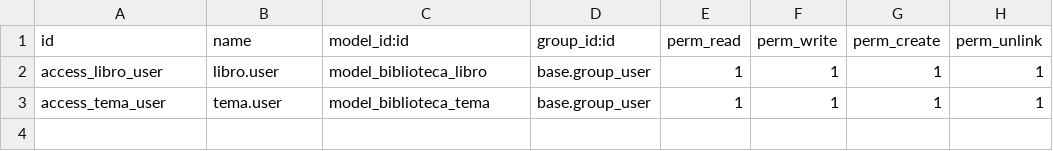
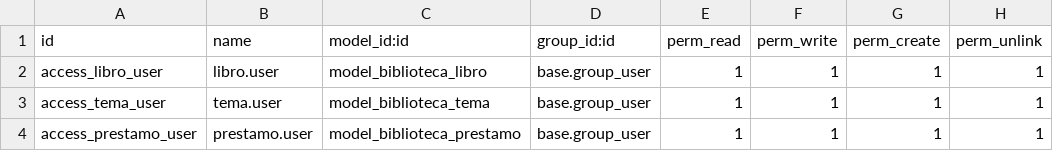
Before and after one commit to alfonso46sanchez-droid/odoo-19.0.post20261008, a CSV file: custom_addons/mi_biblioteca/security/ir.model.access.csv, drawn as a sheet.

Commit message:
Biblioteca: préstamos (Many2one y One2many)

```diff
--- a/custom_addons/mi_biblioteca/security/ir.model.access.csv
+++ b/custom_addons/mi_biblioteca/security/ir.model.access.csv
@@ -3 +3,2 @@ access_libro_user,libro.user,model_biblioteca_libro,base.group_user,1,1,1,1
 access_tema_user,tema.user,model_biblioteca_tema,base.group_user,1,1,1,1
+access_prestamo_user,prestamo.user,model_biblioteca_prestamo,base.group_user,1,1,1,1
```
Also changed, not shown: 6 other files.
